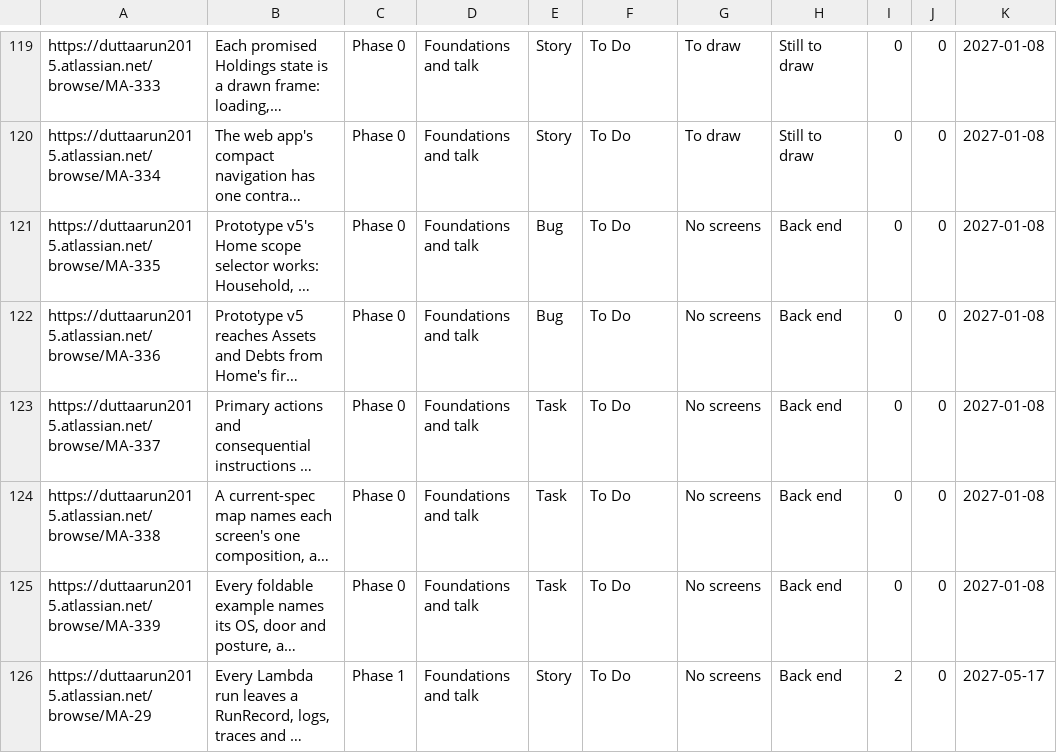
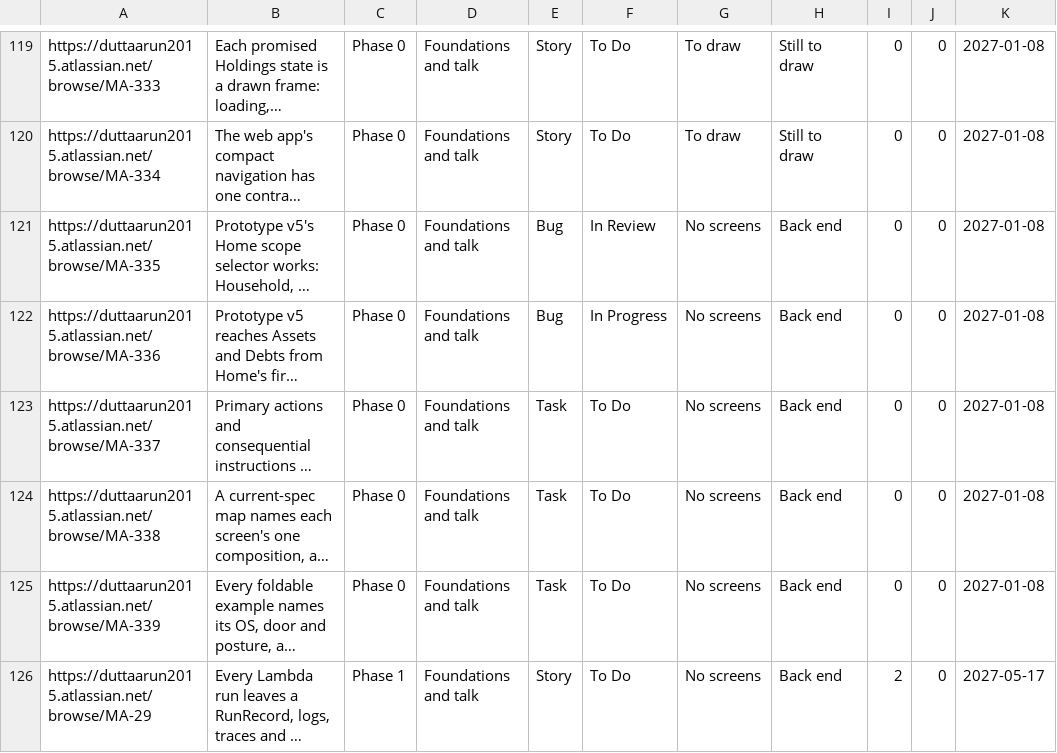
Before and after one commit to gilipersonal/mypaisa-agent, a CSV file: docs/confluence/stories.csv, drawn as a sheet; only a part is shown, gaps mark what is left out; long unchanged cells end in …; the diff names each change by its address in the sheet, - before the commit and + after, or states it on an @@ line.

```diff
--- a/docs/confluence/stories.csv
+++ b/docs/confluence/stories.csv
-F121: To Do
+F121: In Review
-F122: To Do
+F122: In Progress
```
Also changed, not shown: 10 other files.
